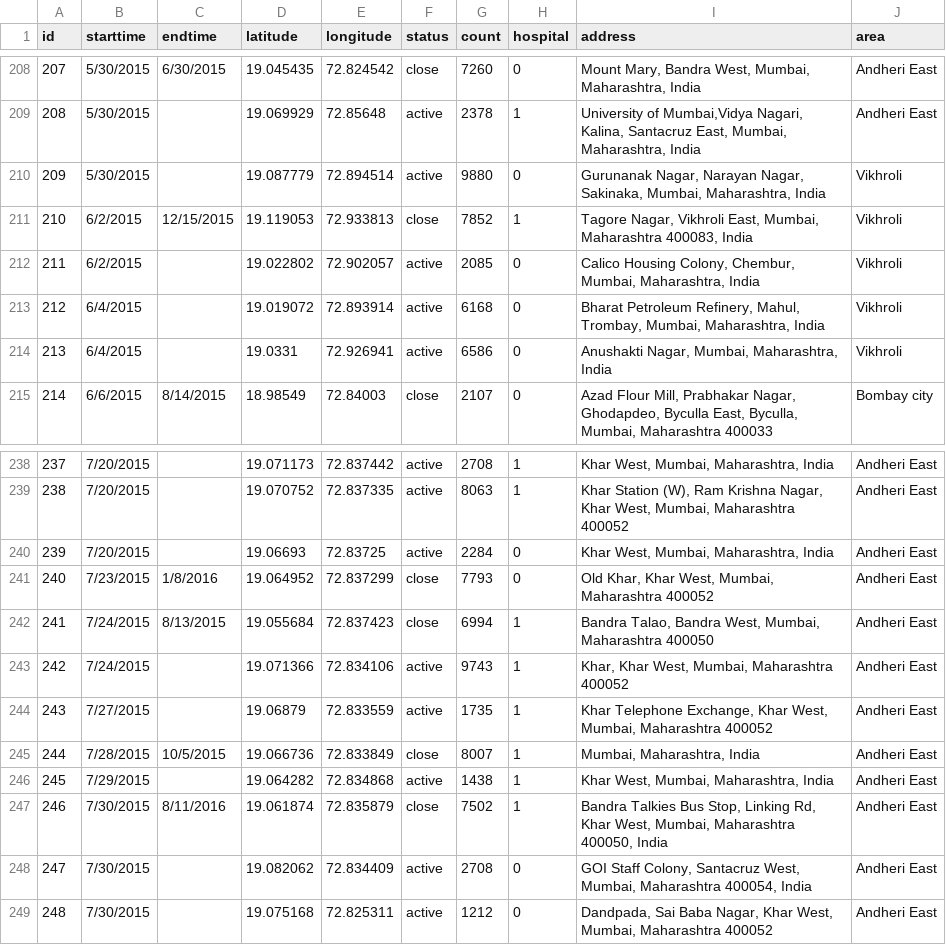
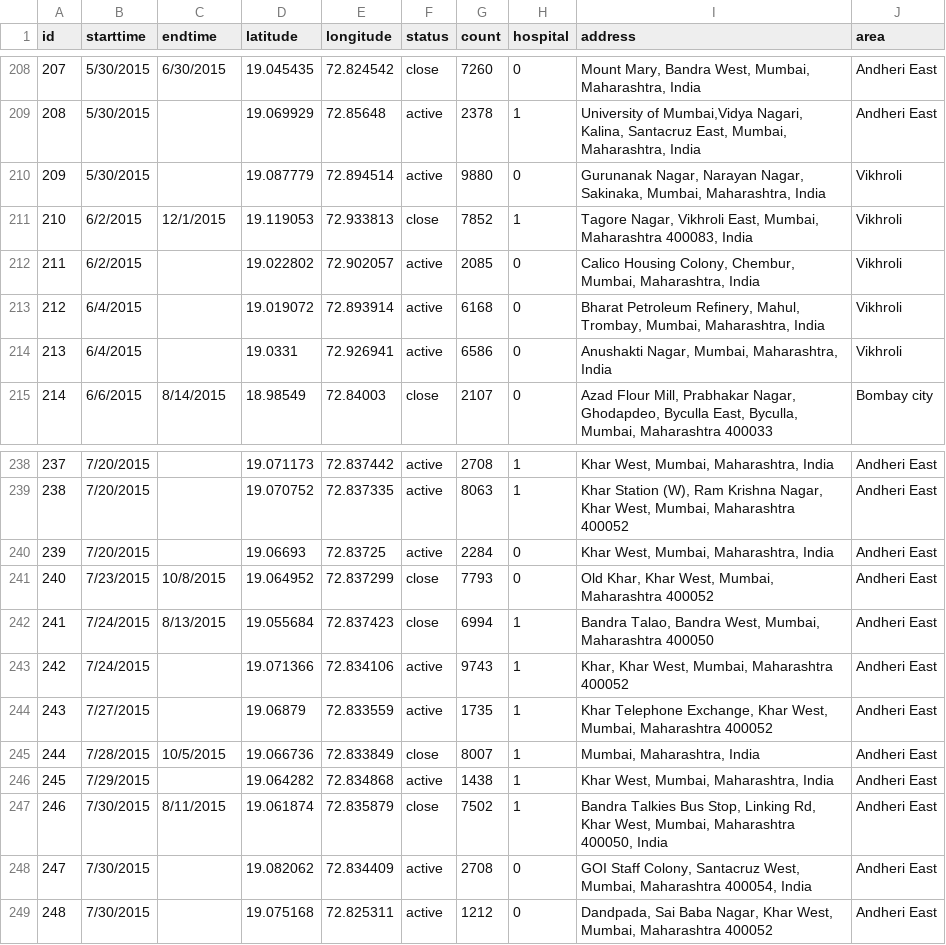
Before and after one commit to PotTracker/PotHolesVis, a CSV file: data/PotHole-Data.csv, drawn as a sheet; only a part is shown, gaps mark what is left out.

Commit message:
updated data

```diff
--- a/data/PotHole-Data.csv
+++ b/data/PotHole-Data.csv
@@ -210,3 +210,3 @@ id,starttime,endtime,latitude,longitude,status,count,hospital,address,area
 209,5/30/2015,,19.087779,72.894514,active,9880,0," Gurunanak Nagar, Narayan Nagar, Sakinaka, Mumbai, Maharashtra, India",Vikhroli
-210,6/2/2015,12/15/2015,19.119053,72.933813,close,7852,1," Tagore Nagar, Vikhroli East, Mumbai, Maharashtra 400083, India",Vikhroli
+210,6/2/2015,12/1/2015,19.119053,72.933813,close,7852,1," Tagore Nagar, Vikhroli East, Mumbai, Maharashtra 400083, India",Vikhroli
 211,6/2/2015,,19.022802,72.902057,active,2085,0," Calico Housing Colony, Chembur, Mumbai, Maharashtra, India",Vikhroli
@@ -240,3 +240,3 @@ id,starttime,endtime,latitude,longitude,status,count,hospital,address,area
 239,7/20/2015,,19.06693,72.83725,active,2284,0," Khar West, Mumbai, Maharashtra, India",Andheri East
-240,7/23/2015,1/8/2016,19.064952,72.837299,close,7793,0," Old Khar, Khar West, Mumbai, Maharashtra 400052",Andheri East
+240,7/23/2015,10/8/2015,19.064952,72.837299,close,7793,0," Old Khar, Khar West, Mumbai, Maharashtra 400052",Andheri East
 241,7/24/2015,8/13/2015,19.055684,72.837423,close,6994,1," Bandra Talao, Bandra West, Mumbai, Maharashtra 400050",Andheri East
@@ -246,3 +246,3 @@ id,starttime,endtime,latitude,longitude,status,count,hospital,address,area
 245,7/29/2015,,19.064282,72.834868,active,1438,1," Khar West, Mumbai, Maharashtra, India",Andheri East
-246,7/30/2015,8/11/2016,19.061874,72.835879,close,7502,1," Bandra Talkies Bus Stop, Linking Rd, Khar West, Mumbai, Maharashtra 400050, India",Andheri East
+246,7/30/2015,8/11/2015,19.061874,72.835879,close,7502,1," Bandra Talkies Bus Stop, Linking Rd, Khar West, Mumbai, Maharashtra 400050, India",Andheri East
 247,7/30/2015,,19.082062,72.834409,active,2708,0," GOI Staff Colony, Santacruz West, Mumbai, Maharashtra 400054, India",Andheri East
```
